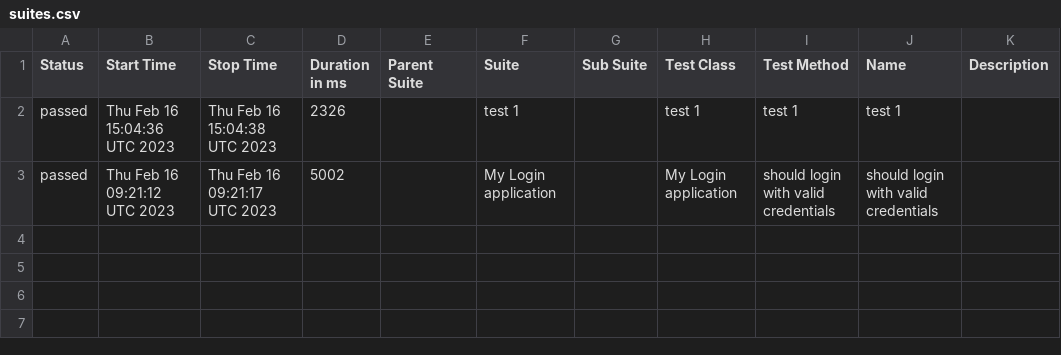
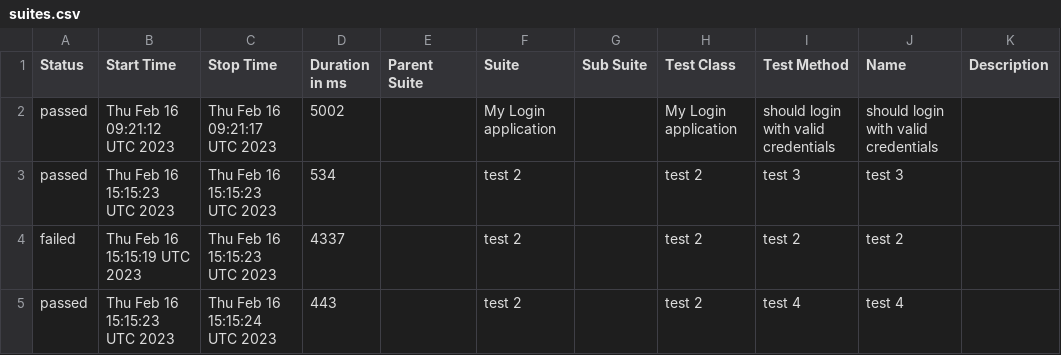
Before and after one commit to Kravch773/WdioAllureTest, a CSV file: data/suites.csv, drawn as a sheet; removed rows and columns are numbered as before the commit, all else as after; the diff names each change by its address in the sheet, - before the commit and + after, or states it on an @@ line.

Commit message:
Deploying to gh-pages from @ Kravch773/AllureTest@9ccf9ef5573dab9aa097a55ed45e476d9cd4189c 🚀

```diff
--- a/data/suites.csv
+++ b/data/suites.csv
-row 2: passed | Thu Feb 16 15:04:36 UTC 2023 | Thu Feb 16 15:04:38 UTC 2023 | 2326 |  | test 1 |  | test 1 | test 1 | test 1
+row 3: passed | Thu Feb 16 15:15:23 UTC 2023 | Thu Feb 16 15:15:23 UTC 2023 | 534 |  | test 2 |  | test 2 | test 3 | test 3
+row 4: failed | Thu Feb 16 15:15:19 UTC 2023 | Thu Feb 16 15:15:23 UTC 2023 | 4337 |  | test 2 |  | test 2 | test 2 | test 2
+row 5: passed | Thu Feb 16 15:15:23 UTC 2023 | Thu Feb 16 15:15:24 UTC 2023 | 443 |  | test 2 |  | test 2 | test 4 | test 4
```
Also changed, not shown: 50 other files.
